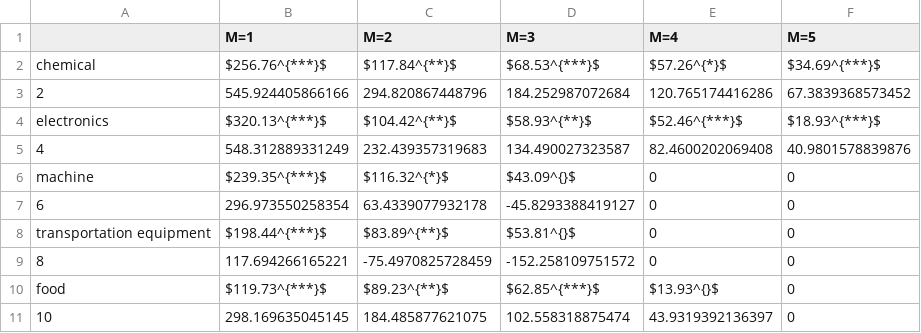
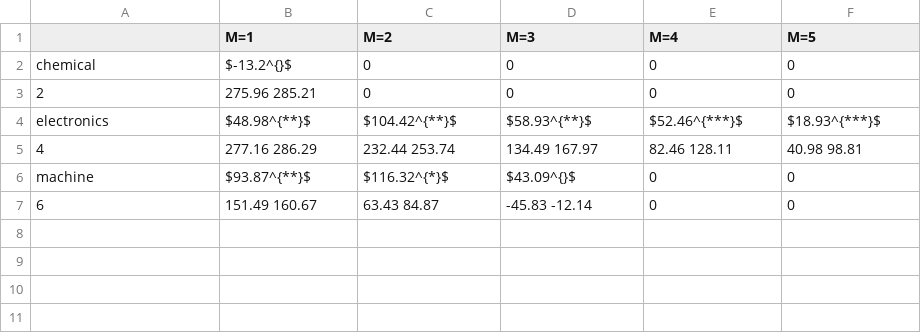
Before and after one commit to JasmineHao/NormalRegPanelMixture, a CSV file: results/Japan/resultLR2_regressor.csv, drawn as a sheet.

```diff
--- a/results/Japan/resultLR2_regressor.csv
+++ b/results/Japan/resultLR2_regressor.csv
@@ -1,11 +1,7 @@
 "","M=1","M=2","M=3","M=4","M=5"
-"chemical","$256.76^{***}$","$117.84^{**}$","$68.53^{***}$","$57.26^{*}$","$34.69^{***}$"
-"2","545.924405866166","294.820867448796","184.252987072684","120.765174416286","67.3839368573452"
-"electronics","$320.13^{***}$","$104.42^{**}$","$58.93^{**}$","$52.46^{***}$","$18.93^{***}$"
-"4","548.312889331249","232.439357319683","134.490027323587","82.4600202069408","40.9801578839876"
-"machine","$239.35^{***}$","$116.32^{*}$","$43.09^{}$","0","0"
-"6","296.973550258354","63.4339077932178","-45.8293388419127","0","0"
-"transportation equipment","$198.44^{***}$","$83.89^{**}$","$53.81^{}$","0","0"
-"8","117.694266165221","-75.4970825728459","-152.258109751572","0","0"
-"food","$119.73^{***}$","$89.23^{**}$","$62.85^{***}$","$13.93^{}$","0"
-"10","298.169635045145","184.485877621075","102.558318875474","43.9319392136397","0"
+"chemical","$-13.2^{}$","0","0","0","0"
+"2","275.96 285.21","0","0","0","0"
+"electronics","$48.98^{**}$","$104.42^{**}$","$58.93^{**}$","$52.46^{***}$","$18.93^{***}$"
+"4","277.16 286.29","232.44 253.74","134.49 167.97","82.46 128.11","40.98 98.81"
+"machine","$93.87^{**}$","$116.32^{*}$","$43.09^{}$","0","0"
+"6","151.49 160.67","63.43 84.87","-45.83 -12.14","0","0"
```
Also changed, not shown: results/Chile/resultLR2_regressor.csv, results/Chile/resultLR3_regressor.csv, 14 other files.
